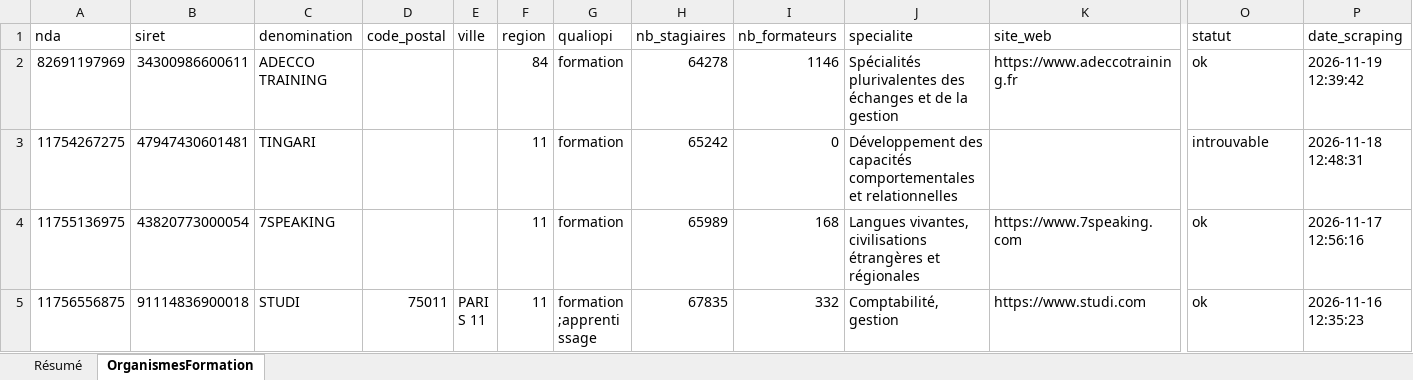
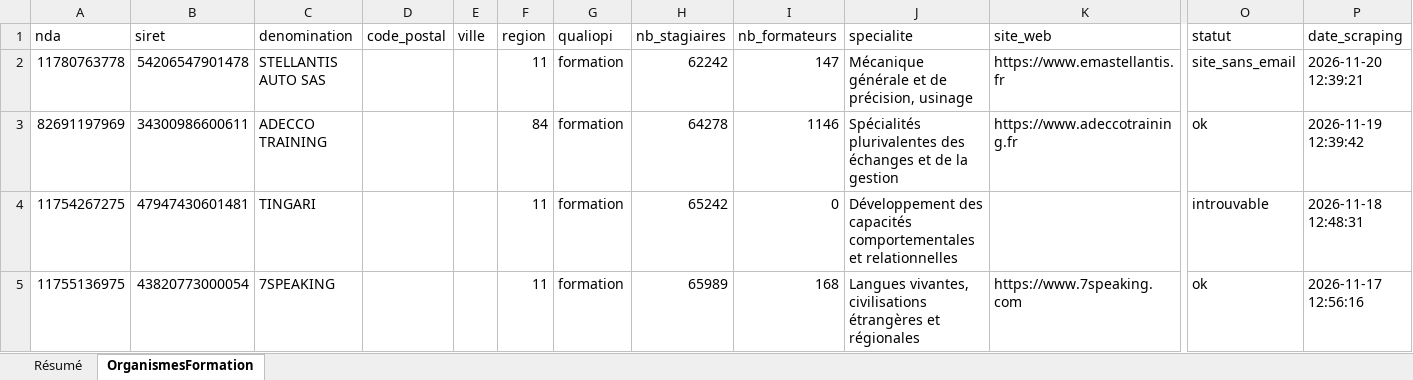
Before and after one commit to romtaug2/SupportAI-Emailing, an Excel workbook: exports/organismes_formation/organismes_formation.xlsx, sheet OrganismesFormation, drawn as a sheet; only a part is shown, gaps mark what is left out; the shorter side is filled out with more unchanged rows; values as stored, in another font and other column widths than the file's, no cell formats; table styles not drawn; rows hold the shown columns only; the diff names each change by its address in the sheet, - before the commit and + after, or states it on an @@ line.

Commit message:
🎓 Slice organismes de formation 2026-11-20

```diff
--- a/exports/organismes_formation/organismes_formation.xlsx (sheet OrganismesFormation)
+++ b/exports/organismes_formation/organismes_formation.xlsx (sheet OrganismesFormation)
+row 2: 11780763778 | 54206547901478 | STELLANTIS AUTO SAS |  |  | 11 | formation | 62242 | 147 | Mécanique générale et de précision, usinage | https://www.emastellantis.fr | site_sans_email | 2026-11-20 12:39:21
```
Also changed, not shown: sheet Résumé, cell formats, 3 other files.
